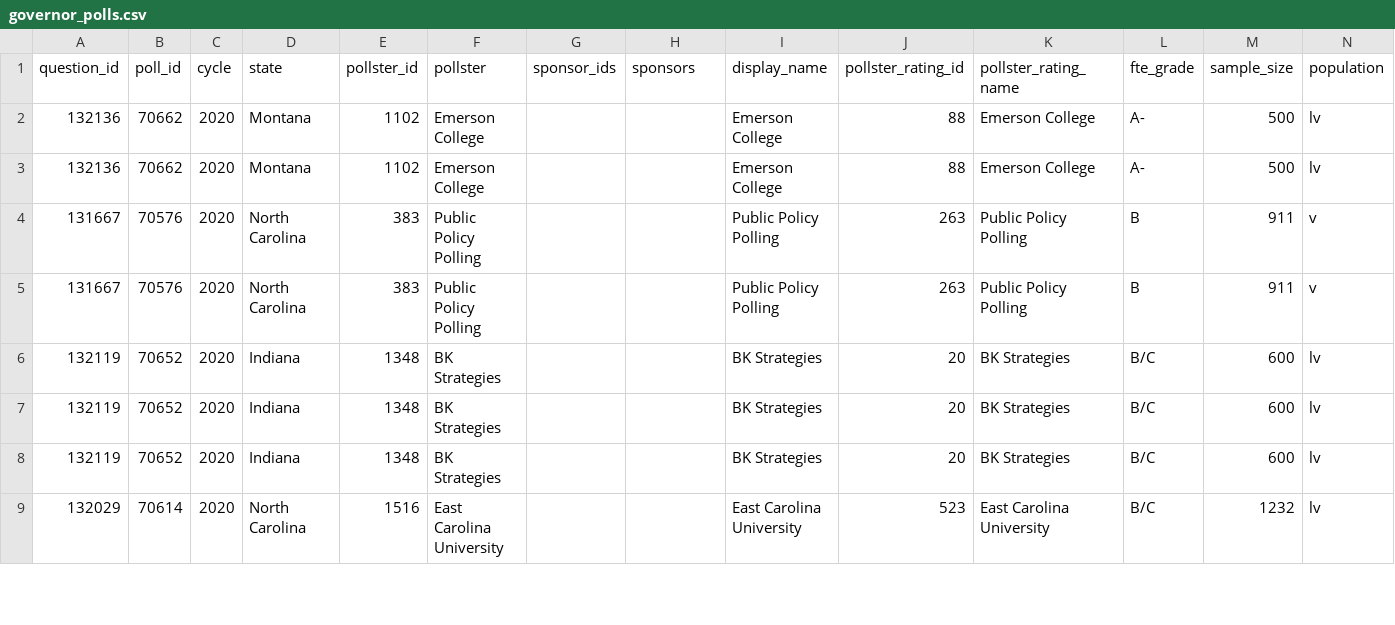
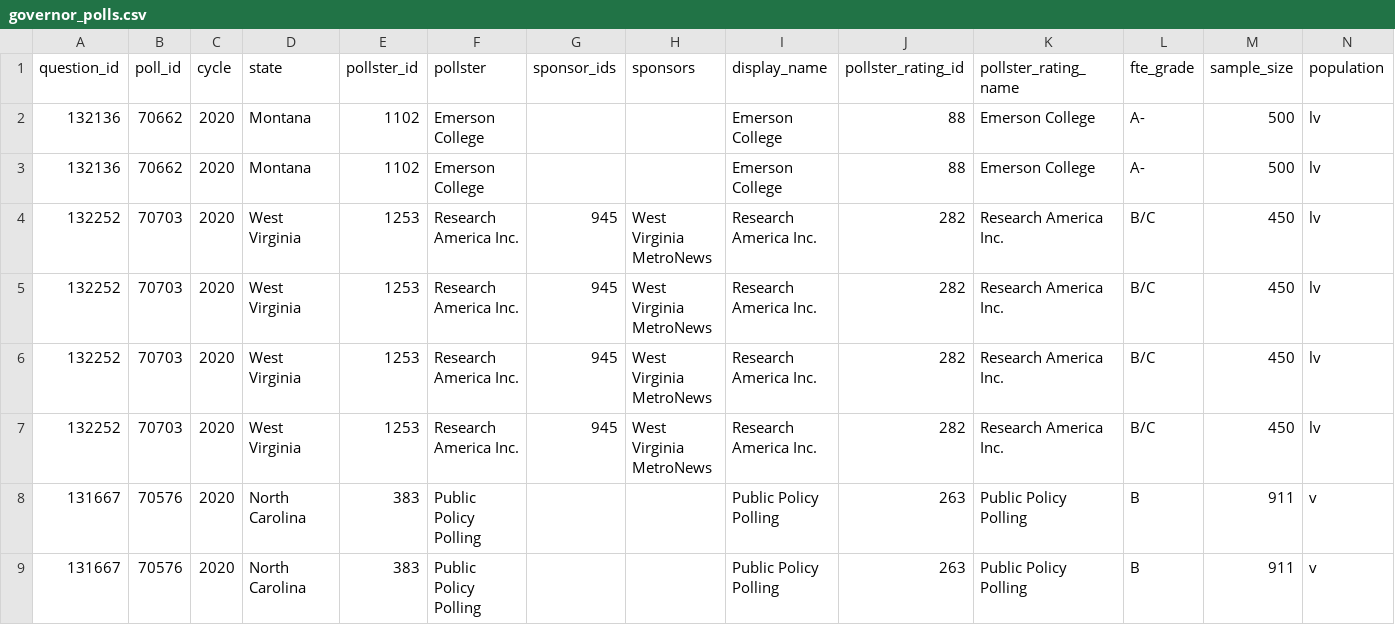
Before and after one commit to simonw/fivethirtyeight-polls, a CSV file: governor_polls.csv, drawn as a sheet; only a part is shown; the shorter side is filled out with more unchanged rows; rows hold the shown columns only; the diff names each change by its address in the sheet, - before the commit and + after, or states it on an @@ line.

```diff
--- a/governor_polls.csv
+++ b/governor_polls.csv
+row 4: 132252 | 70703 | 2020 | West Virginia | 1253 | Research America Inc. | 945 | West Virginia MetroNews | Research America Inc. | 282 | Research America Inc. | B/C | 450 | lv
+row 5: 132252 | 70703 | 2020 | West Virginia | 1253 | Research America Inc. | 945 | West Virginia MetroNews | Research America Inc. | 282 | Research America Inc. | B/C | 450 | lv
+row 6: 132252 | 70703 | 2020 | West Virginia | 1253 | Research America Inc. | 945 | West Virginia MetroNews | Research America Inc. | 282 | Research America Inc. | B/C | 450 | lv
+row 7: 132252 | 70703 | 2020 | West Virginia | 1253 | Research America Inc. | 945 | West Virginia MetroNews | Research America Inc. | 282 | Research America Inc. | B/C | 450 | lv
```
Also changed, not shown: house_polls.csv, 3 other files.
